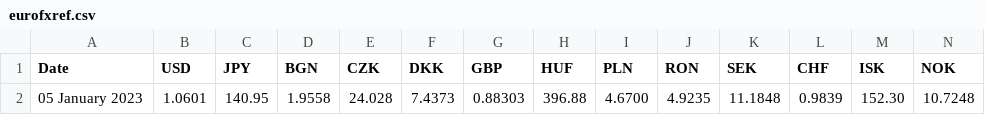
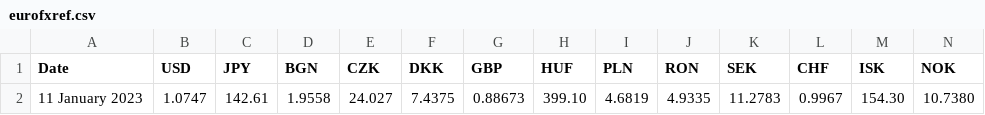
Before and after one commit to alexprengere/currencyconverter, a CSV file: currency_converter/eurofxref.csv, drawn as a sheet; only a part is shown; removed rows and columns are numbered as before the commit, all else as after; rows hold the shown columns only; the diff names each change by its address in the sheet, - before the commit and + after, or states it on an @@ line.

Commit message:
Update data

```diff
--- a/currency_converter/eurofxref.csv
+++ b/currency_converter/eurofxref.csv
-row 2: 05 January 2023 | 1.0601 | 140.95 | 1.9558 | 24.028 | 7.4373 | 0.88303 | 396.88 | 4.6700 | 4.9235 | 11.1848 | 0.9839 | 152.30 | 10.7248
+row 2: 11 January 2023 | 1.0747 | 142.61 | 1.9558 | 24.027 | 7.4375 | 0.88673 | 399.10 | 4.6819 | 4.9335 | 11.2783 | 0.9967 | 154.30 | 10.7380
```
Also changed, not shown: 1 other file.
